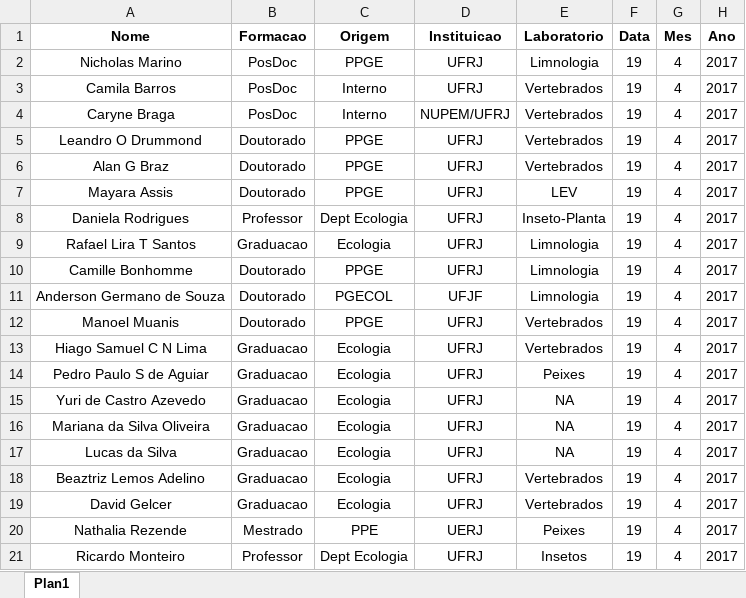
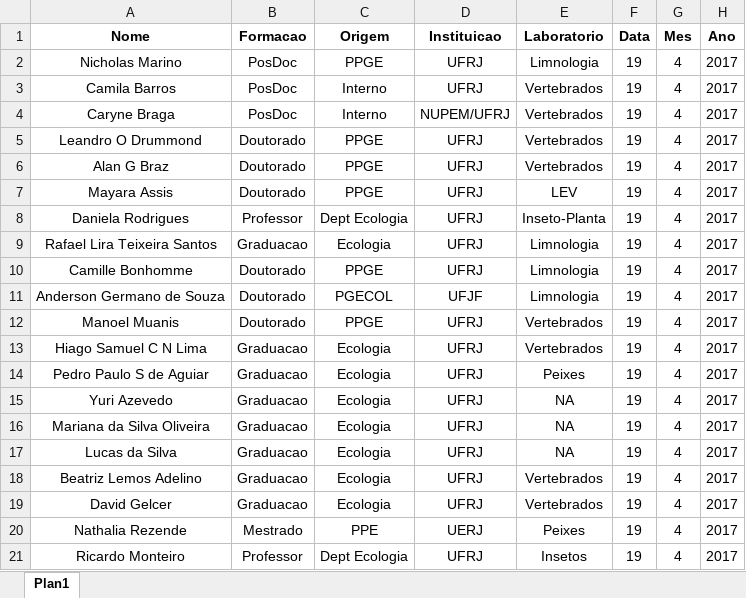
Before and after one commit to nacmarino/palestrasppge, an Excel workbook: data/raw data/19abr2017.xlsx, sheet Plan1, drawn as a sheet; values as stored, in another font and other column widths than the file's, no borders; the diff names each change by its address in the sheet, - before the commit and + after, or states it on an @@ line.

```diff
--- a/data/raw data/19abr2017.xlsx (sheet Plan1)
+++ b/data/raw data/19abr2017.xlsx (sheet Plan1)
-A9 (Nome): Rafael Lira T Santos
+A9 (Nome): Rafael Lira Teixeira Santos
-A15 (Nome): Yuri de Castro Azevedo
+A15 (Nome): Yuri Azevedo
-A18 (Nome): Beaztriz Lemos Adelino
+A18 (Nome): Beatriz Lemos Adelino
```
Also changed, not shown: data/raw data/26abr2017.xlsx.
